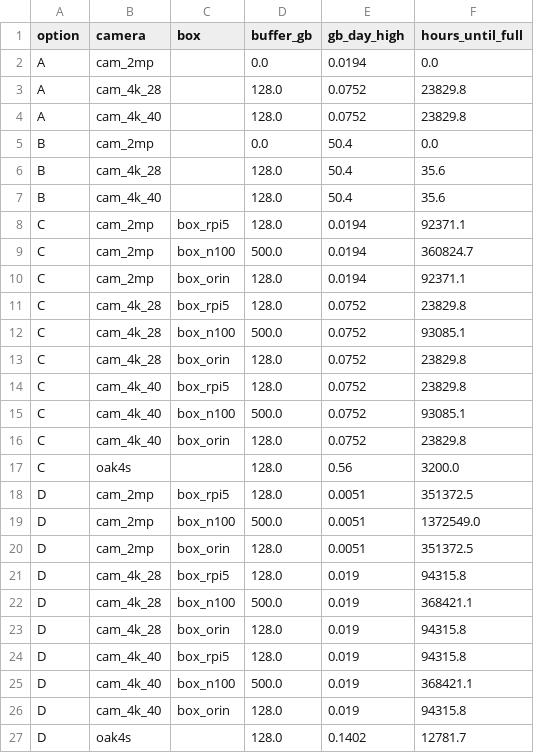
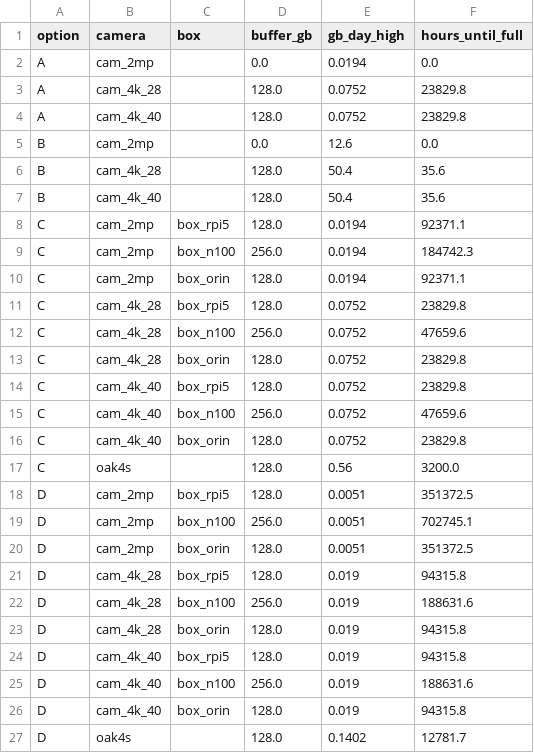
Before and after one commit to longduongnc/cctv-goods-detection, a CSV file: experiments/p06_ingest_options/results/outage.csv, drawn as a sheet.

```diff
--- a/experiments/p06_ingest_options/results/outage.csv
+++ b/experiments/p06_ingest_options/results/outage.csv
@@ -4,3 +4,3 @@ A,cam_4k_28,,128.0,0.0752,23829.8
 A,cam_4k_40,,128.0,0.0752,23829.8
-B,cam_2mp,,0.0,50.4,0.0
+B,cam_2mp,,0.0,12.6,0.0
 B,cam_4k_28,,128.0,50.4,35.6
@@ -8,9 +8,9 @@ B,cam_4k_40,,128.0,50.4,35.6
 C,cam_2mp,box_rpi5,128.0,0.0194,92371.1
-C,cam_2mp,box_n100,500.0,0.0194,360824.7
+C,cam_2mp,box_n100,256.0,0.0194,184742.3
 C,cam_2mp,box_orin,128.0,0.0194,92371.1
 C,cam_4k_28,box_rpi5,128.0,0.0752,23829.8
-C,cam_4k_28,box_n100,500.0,0.0752,93085.1
+C,cam_4k_28,box_n100,256.0,0.0752,47659.6
 C,cam_4k_28,box_orin,128.0,0.0752,23829.8
 C,cam_4k_40,box_rpi5,128.0,0.0752,23829.8
-C,cam_4k_40,box_n100,500.0,0.0752,93085.1
+C,cam_4k_40,box_n100,256.0,0.0752,47659.6
 C,cam_4k_40,box_orin,128.0,0.0752,23829.8
@@ -18,9 +18,9 @@ C,oak4s,,128.0,0.56,3200.0
 D,cam_2mp,box_rpi5,128.0,0.0051,351372.5
-D,cam_2mp,box_n100,500.0,0.0051,1372549.0
+D,cam_2mp,box_n100,256.0,0.0051,702745.1
 D,cam_2mp,box_orin,128.0,0.0051,351372.5
 D,cam_4k_28,box_rpi5,128.0,0.019,94315.8
-D,cam_4k_28,box_n100,500.0,0.019,368421.1
+D,cam_4k_28,box_n100,256.0,0.019,188631.6
 D,cam_4k_28,box_orin,128.0,0.019,94315.8
 D,cam_4k_40,box_rpi5,128.0,0.019,94315.8
-D,cam_4k_40,box_n100,500.0,0.019,368421.1
+D,cam_4k_40,box_n100,256.0,0.019,188631.6
 D,cam_4k_40,box_orin,128.0,0.019,94315.8
```
Also changed, not shown: experiments/p06_ingest_options/results/cost.csv, experiments/p06_ingest_options/results/edge_timing.csv, 10 other files.
